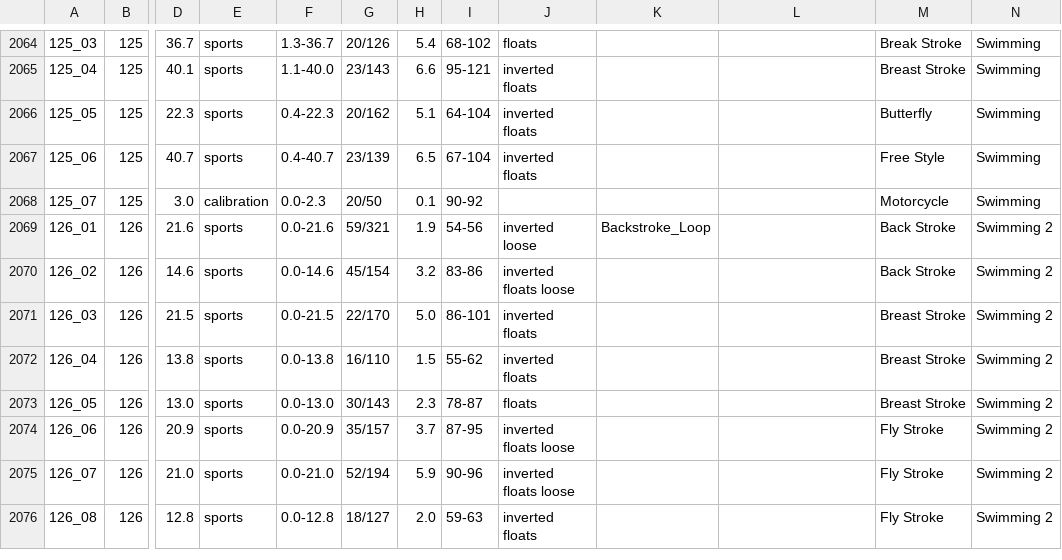
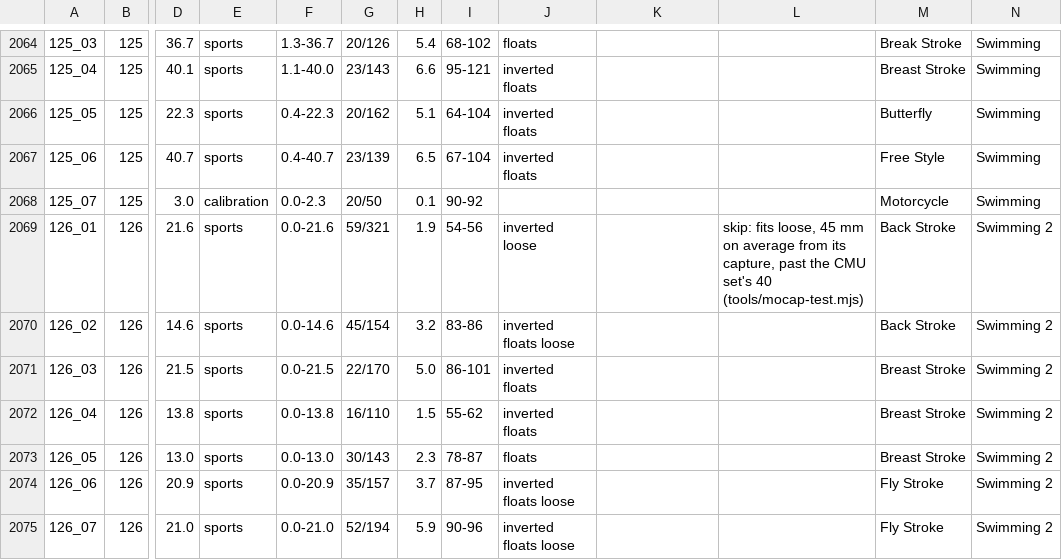
Before and after one commit to michaelcrosato/my-3d2dge, a TSV file: src/mocap/catalogs/cmu-takes.tsv, drawn as a sheet; only a part is shown, gaps mark what is left out; the shorter side is filled out with more unchanged rows; the diff names each change by its address in the sheet, - before the commit and + after, or states it on an @@ line.

```diff
--- a/src/mocap/catalogs/cmu-takes.tsv
+++ b/src/mocap/catalogs/cmu-takes.tsv
-K2069: Backstroke_Loop
+K2069: (empty)
-L2069: (empty)
+L2069: skip: fits loose, 45 mm on average from its capture, past the CMU set's 40 (tools/mocap-test.mjs)
```
Also changed, not shown: 10 other files.
